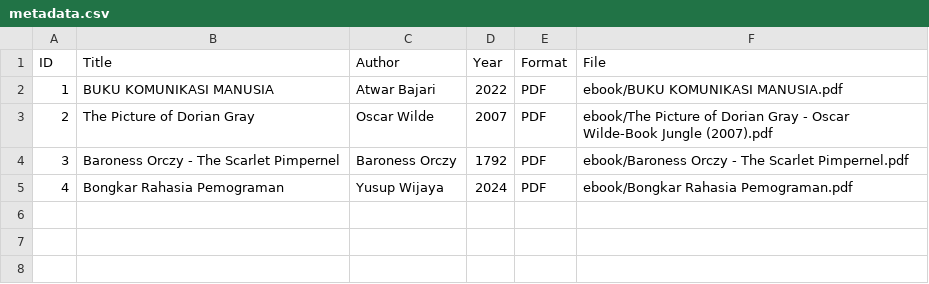
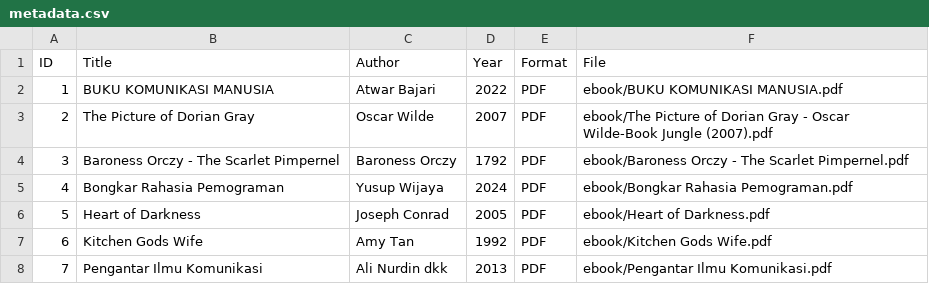
Before and after one commit to icallusweety/digitallibrary, a CSV file: metadata/metadata.csv, drawn as a sheet.

Commit message:
Update metadata.csv

```diff
--- a/metadata/metadata.csv
+++ b/metadata/metadata.csv
@@ -5 +5,4 @@ ID,Title,Author,Year,Format,File
 4,Bongkar Rahasia Pemograman,Yusup Wijaya,2024,PDF,ebook/Bongkar Rahasia Pemograman.pdf
+5,Heart of Darkness,Joseph Conrad,2005,PDF,ebook/Heart of Darkness.pdf
+6,Kitchen Gods Wife,Amy Tan,1992,PDF,ebook/Kitchen Gods Wife.pdf
+7,Pengantar Ilmu Komunikasi,Ali Nurdin dkk,2013,PDF,ebook/Pengantar Ilmu Komunikasi.pdf
```
